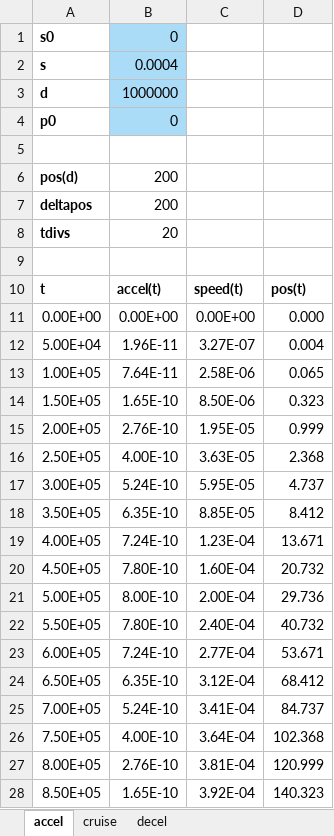
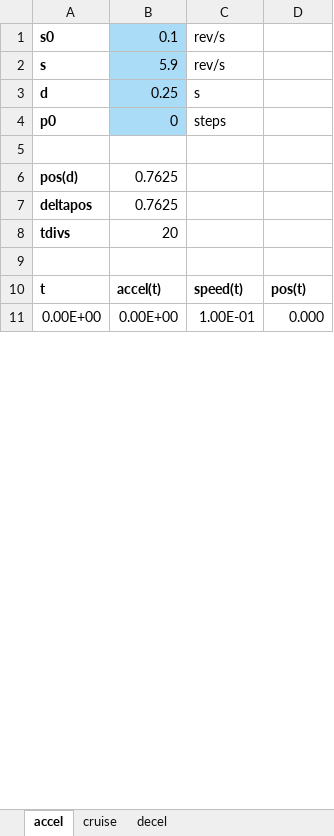
Before and after one commit to devel0/iot-stepper-motor, an Excel workbook: analysis/calc.xlsx, sheet accel, drawn as a sheet; only a part is shown; values as stored, in another font and other column widths than the file's, no borders; charts and pictures not drawn; removed rows and columns are numbered as before the commit, all else as after; the diff covers the shown part only; the diff names each change by its address in the sheet, - before the commit and + after, or states it on an @@ line.

```diff
--- a/analysis/calc.xlsx (sheet accel)
+++ b/analysis/calc.xlsx (sheet accel)
-B1: 0
+B1: 0.1
-C1:C2: (empty)
+C1:C2: rev/s
-B2: 0.0004
+B2: 5.9
-B3: 1000000
+B3: 0.25
-C3: (empty)
+C3: s
-C4: (empty)
+C4: steps
-B6:B7: 200
+B6:B7: 0.7625
-C11: 0.00E+00
+C11: 1.00E-01
-row 12: 5.00E+04 | 1.96E-11 | 3.27E-07 | 0.004
-row 13: 1.00E+05 | 7.64E-11 | 2.58E-06 | 0.065
-row 14: 1.50E+05 | 1.65E-10 | 8.50E-06 | 0.323
-row 15: 2.00E+05 | 2.76E-10 | 1.95E-05 | 0.999
-row 16: 2.50E+05 | 4.00E-10 | 3.63E-05 | 2.368
-row 17: 3.00E+05 | 5.24E-10 | 5.95E-05 | 4.737
-row 18: 3.50E+05 | 6.35E-10 | 8.85E-05 | 8.412
-row 19: 4.00E+05 | 7.24E-10 | 1.23E-04 | 13.671
-row 20: 4.50E+05 | 7.80E-10 | 1.60E-04 | 20.732
-row 21: 5.00E+05 | 8.00E-10 | 2.00E-04 | 29.736
-row 22: 5.50E+05 | 7.80E-10 | 2.40E-04 | 40.732
-row 23: 6.00E+05 | 7.24E-10 | 2.77E-04 | 53.671
-row 24: 6.50E+05 | 6.35E-10 | 3.12E-04 | 68.412
-row 25: 7.00E+05 | 5.24E-10 | 3.41E-04 | 84.737
-row 26: 7.50E+05 | 4.00E-10 | 3.64E-04 | 102.368
-row 27: 8.00E+05 | 2.76E-10 | 3.81E-04 | 120.999
-row 28: 8.50E+05 | 1.65E-10 | 3.92E-04 | 140.323
```
Also changed, not shown: 20 added rows and 3 removed rows elsewhere in this sheet, sheet cruise, sheet decel, charts or pictures, 8 other files.
